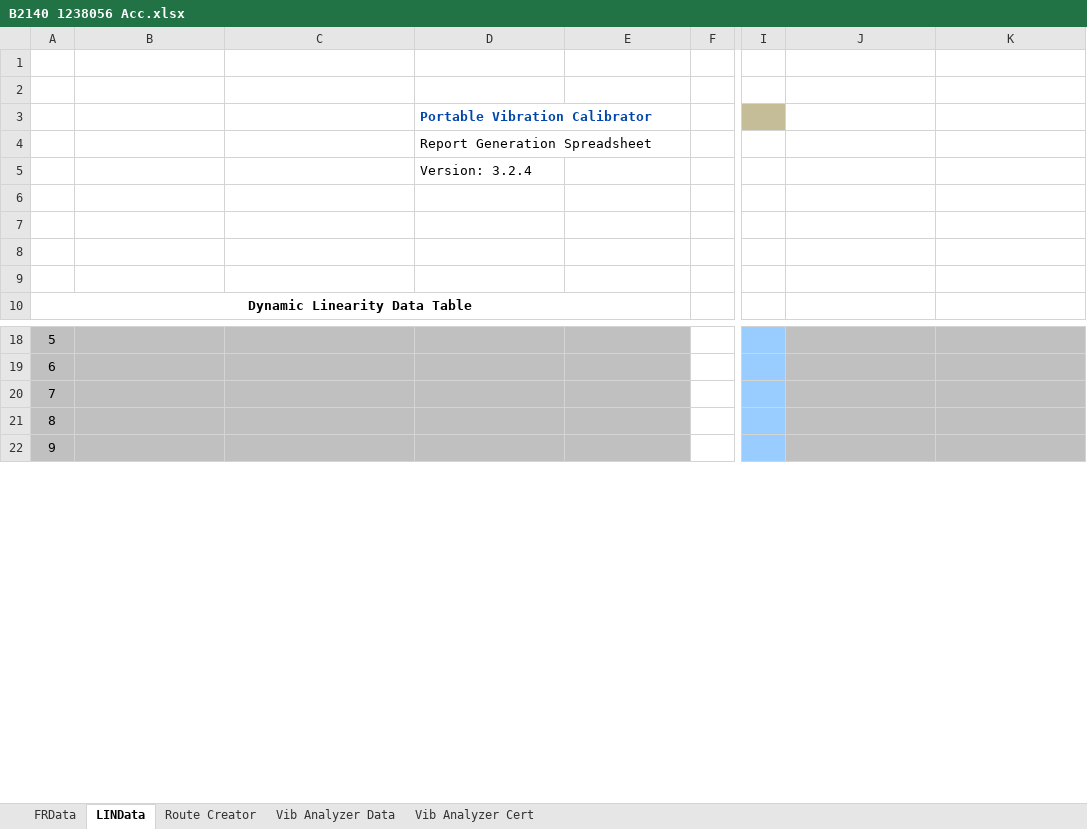
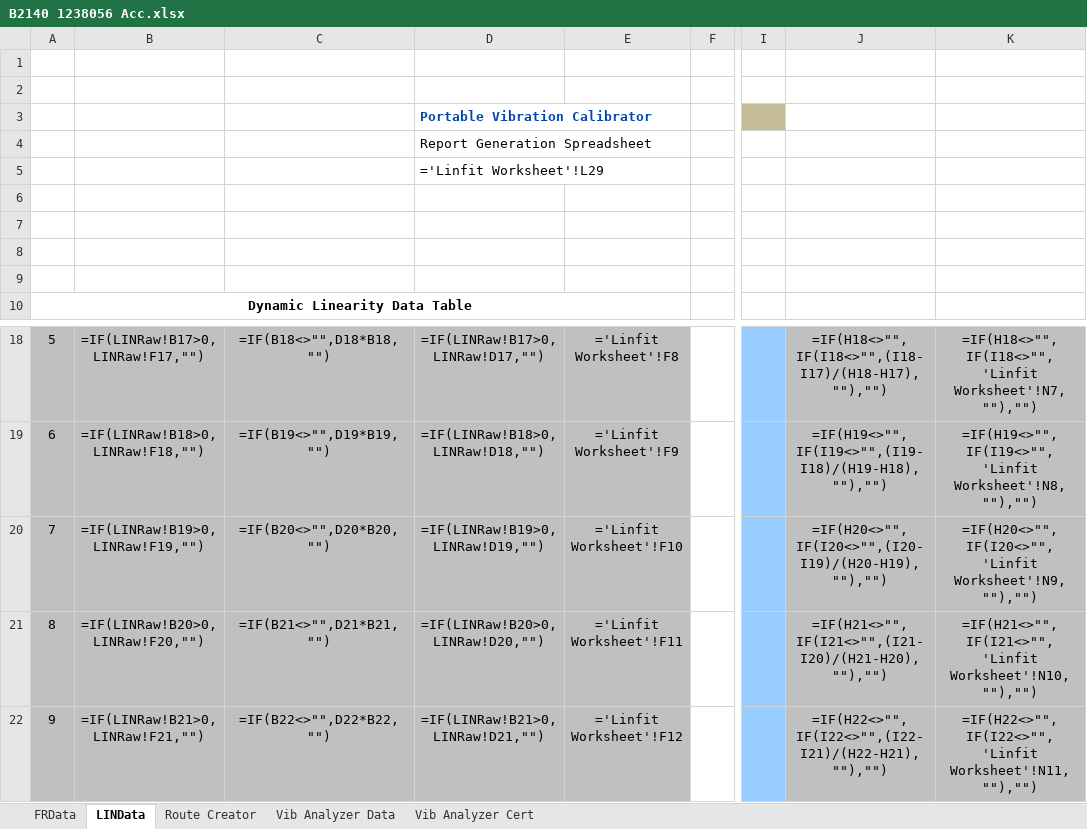
Before and after one commit to BuxBunny26/Calibration-Template, an Excel workbook: Data/B2140 1238056 Acc.xlsx, sheet LINData, drawn as a sheet; only a part is shown, gaps mark what is left out; values as stored, in another font and other column widths than the file's, no borders; formulas without a stored value are shown as written; charts and pictures not drawn; the diff covers the shown part only; the diff names each change by its address in the sheet, - before the commit and + after, or states it on an @@ line.

```diff
--- a/Data/B2140 1238056 Acc.xlsx (sheet LINData)
+++ b/Data/B2140 1238056 Acc.xlsx (sheet LINData)
-D5: Version: 3.2.4
+D5: ='Linfit Worksheet'!L29
-B18: (empty)
+B18: =IF(LINRaw!B17>0,LINRaw!F17,"")
-C18: (empty)
+C18: =IF(B18<>"",D18*B18,"")
-D18: (empty)
+D18: =IF(LINRaw!B17>0,LINRaw!D17,"")
-E18: (empty)
+E18: ='Linfit Worksheet'!F8
-J18: (empty)
+J18: =IF(H18<>"",IF(I18<>"",(I18-I17)/(H18-H17),""),"")
-K18: (empty)
+K18: =IF(H18<>"",IF(I18<>"",'Linfit Worksheet'!N7,""),"")
-B19: (empty)
+B19: =IF(LINRaw!B18>0,LINRaw!F18,"")
-C19: (empty)
+C19: =IF(B19<>"",D19*B19,"")
-D19: (empty)
+D19: =IF(LINRaw!B18>0,LINRaw!D18,"")
-E19: (empty)
+E19: ='Linfit Worksheet'!F9
-J19: (empty)
+J19: =IF(H19<>"",IF(I19<>"",(I19-I18)/(H19-H18),""),"")
-K19: (empty)
+K19: =IF(H19<>"",IF(I19<>"",'Linfit Worksheet'!N8,""),"")
-B20: (empty)
+B20: =IF(LINRaw!B19>0,LINRaw!F19,"")
-C20: (empty)
+C20: =IF(B20<>"",D20*B20,"")
-D20: (empty)
+D20: =IF(LINRaw!B19>0,LINRaw!D19,"")
-E20: (empty)
+E20: ='Linfit Worksheet'!F10
-J20: (empty)
+J20: =IF(H20<>"",IF(I20<>"",(I20-I19)/(H20-H19),""),"")
-K20: (empty)
+K20: =IF(H20<>"",IF(I20<>"",'Linfit Worksheet'!N9,""),"")
-B21: (empty)
+B21: =IF(LINRaw!B20>0,LINRaw!F20,"")
-C21: (empty)
+C21: =IF(B21<>"",D21*B21,"")
-D21: (empty)
+D21: =IF(LINRaw!B20>0,LINRaw!D20,"")
-E21: (empty)
+E21: ='Linfit Worksheet'!F11
-J21: (empty)
+J21: =IF(H21<>"",IF(I21<>"",(I21-I20)/(H21-H20),""),"")
-K21: (empty)
+K21: =IF(H21<>"",IF(I21<>"",'Linfit Worksheet'!N10,""),"")
-B22: (empty)
+B22: =IF(LINRaw!B21>0,LINRaw!F21,"")
-C22: (empty)
+C22: =IF(B22<>"",D22*B22,"")
-D22: (empty)
+D22: =IF(LINRaw!B21>0,LINRaw!D21,"")
-E22: (empty)
+E22: ='Linfit Worksheet'!F12
-J22: (empty)
+J22: =IF(H22<>"",IF(I22<>"",(I22-I21)/(H22-H21),""),"")
-K22: (empty)
+K22: =IF(H22<>"",IF(I22<>"",'Linfit Worksheet'!N11,""),"")
```
Also changed, not shown: 148 edited cells and cell formats elsewhere in this sheet, sheet FRData, sheet Vib Analyzer Cert, sheet Vib Analyzer Data, sheet Route Creator, charts or pictures, Data/B2140 1237749 Acc.xlsx, Data/B2140 1237749 Vel.xlsx, 6 other files.
